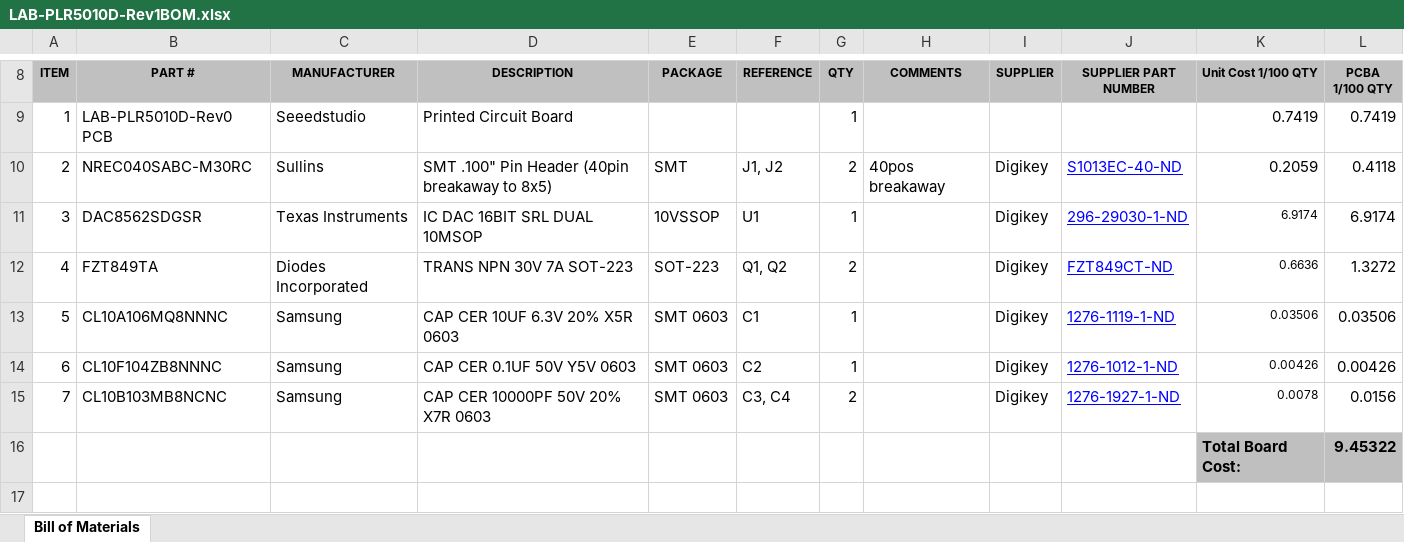
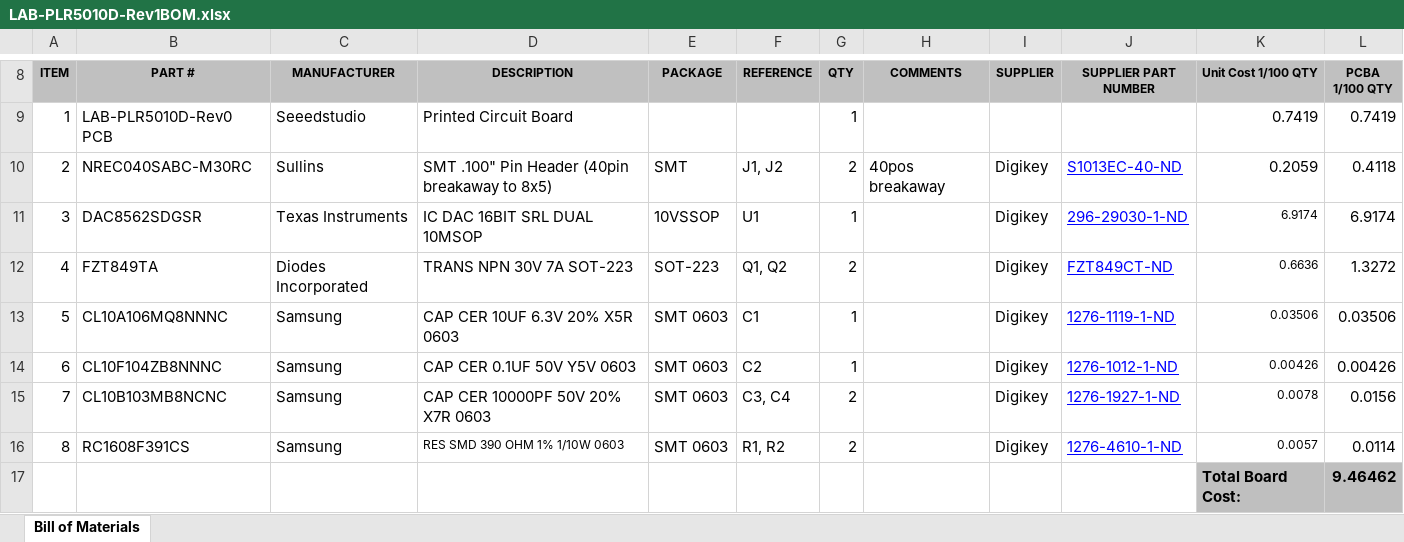
Before and after one commit to drmoorevt/PRIME, an Excel workbook: Hardware/LAB-PLR5010D/docs/LAB-PLR5010D-Rev1BOM.xlsx, sheet Bill of Materials, drawn as a sheet; only a part is shown, gaps mark what is left out; values as stored, in another font and other column widths than the file's, no borders; removed rows and columns are numbered as before the commit, all else as after; the diff names each change by its address in the sheet, - before the commit and + after, or states it on an @@ line.

```diff
--- a/Hardware/LAB-PLR5010D/docs/LAB-PLR5010D-Rev1BOM.xlsx (sheet Bill of Materials)
+++ b/Hardware/LAB-PLR5010D/docs/LAB-PLR5010D-Rev1BOM.xlsx (sheet Bill of Materials)
-row 16:  |  |  |  |  |  |  |  |  |  | Total Board Cost: | 9.45322
+row 16: 8 | RC1608F391CS | Samsung | RES SMD 390 OHM 1% 1/10W 0603 | SMT 0603 | R1, R2 | 2 |  | Digikey | 1276-4610-1-ND | 0.0057 | 0.0114
+row 17:  |  |  |  |  |  |  |  |  |  | Total Board Cost: | 9.46462
```
Also changed, not shown: 3 other files.
